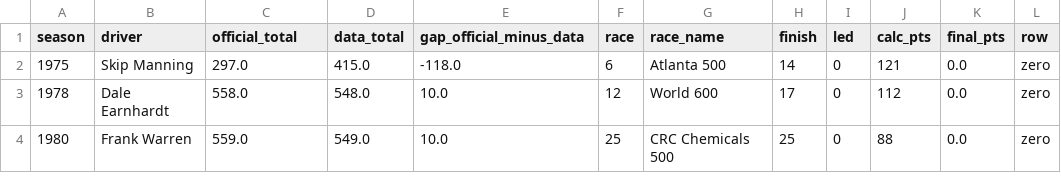
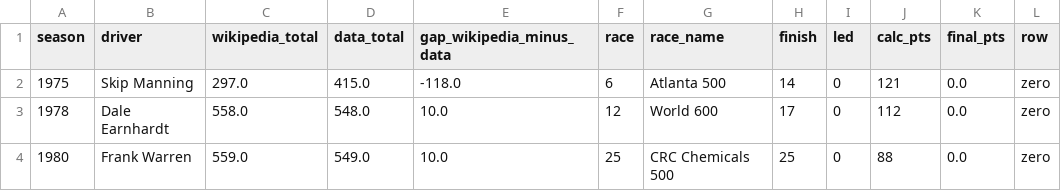
Before and after one commit to intelati26/nascarvis, a CSV file: curation/review_1975_2003.csv, drawn as a sheet; only a part is shown; the diff names each change by its address in the sheet, - before the commit and + after, or states it on an @@ line.

```diff
--- a/curation/review_1975_2003.csv
+++ b/curation/review_1975_2003.csv
-C1: official_total
+C1: wikipedia_total
-E1: gap_official_minus_data
+E1: gap_wikipedia_minus_data
```
Also changed, not shown: curation/discrepancies.csv, curation/gap_explanations_1975_2003.csv, 7 other files.
